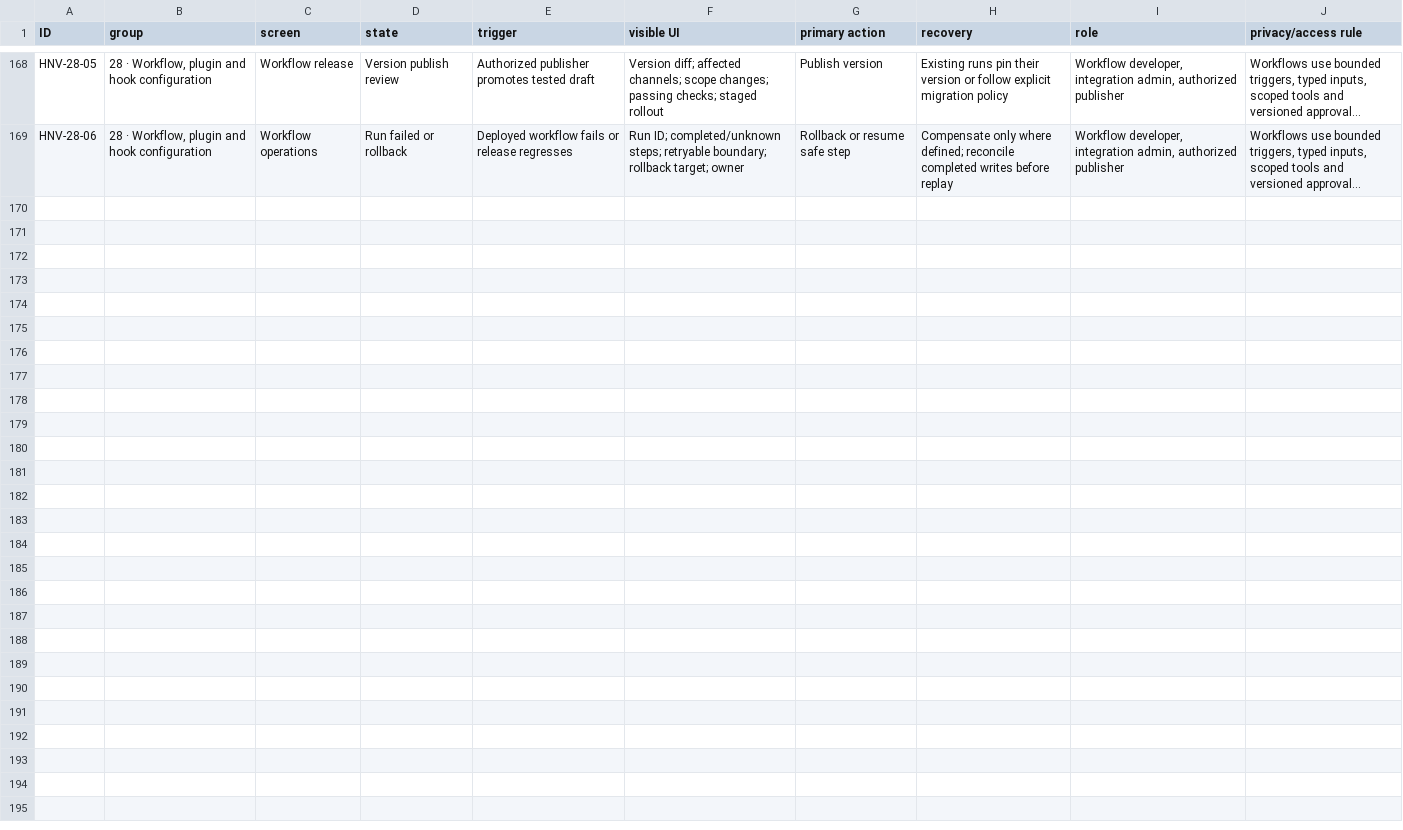
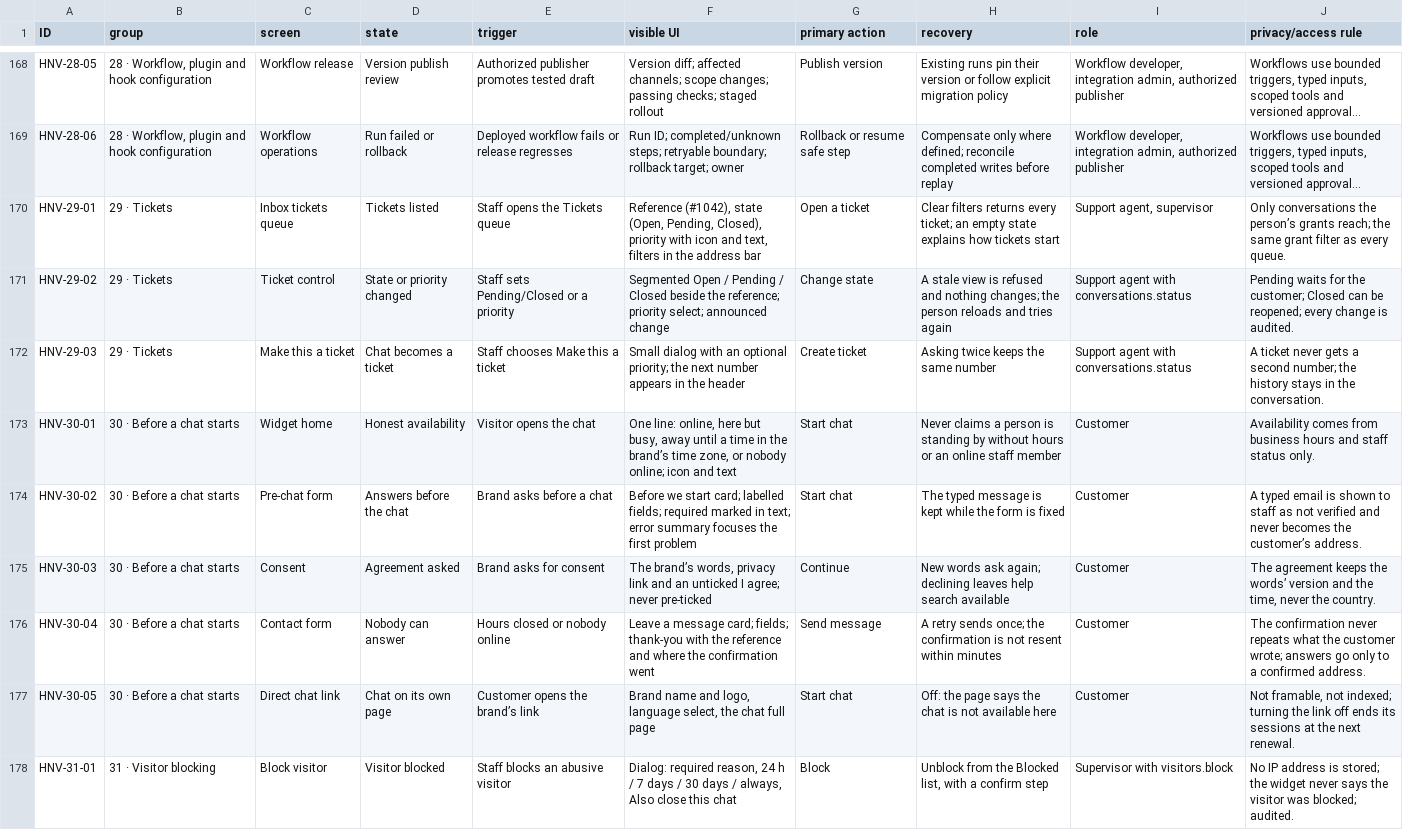
Before and after one commit to CodeWithJuber/Hamnivo, a CSV file: docs/design/UX-State-Matrix.csv, drawn as a sheet; only a part is shown, gaps mark what is left out; long unchanged cells end in …; the diff names each change by its address in the sheet, - before the commit and + after, or states it on an @@ line.

```diff
--- a/docs/design/UX-State-Matrix.csv
+++ b/docs/design/UX-State-Matrix.csv
+row 170: HNV-29-01 | 29 · Tickets | Inbox tickets queue | Tickets listed | Staff opens the Tickets queue | Reference (#1042), state (Open, Pending, Closed), priority with icon and text, filters in the address bar | Open a ticket | Clear filters returns every ticket; an empty state explains how tickets start | Support agent, supervisor | Only conversations the person’s grants reach; the same grant filter as every queue.
+row 171: HNV-29-02 | 29 · Tickets | Ticket control | State or priority changed | Staff sets Pending/Closed or a priority | Segmented Open / Pending / Closed beside the reference; priority select; announced change | Change state | A stale view is refused and nothing changes; the person reloads and tries again | Support agent with conversations.status | Pending waits for the customer; Closed can be reopened; every change is audited.
+row 172: HNV-29-03 | 29 · Tickets | Make this a ticket | Chat becomes a ticket | Staff chooses Make this a ticket | Small dialog with an optional priority; the next number appears in the header | Create ticket | Asking twice keeps the same number | Support agent with conversations.status | A ticket never gets a second number; the history stays in the conversation.
+row 173: HNV-30-01 | 30 · Before a chat starts | Widget home | Honest availability | Visitor opens the chat | One line: online, here but busy, away until a time in the brand’s time zone, or nobody online; icon and text | Start chat | Never claims a person is standing by without hours or an online staff member | Customer | Availability comes from business hours and staff status only.
+row 174: HNV-30-02 | 30 · Before a chat starts | Pre-chat form | Answers before the chat | Brand asks before a chat | Before we start card; labelled fields; required marked in text; error summary focuses the first problem | Start chat | The typed message is kept while the form is fixed | Customer | A typed email is shown to staff as not verified and never becomes the customer’s address.
+row 175: HNV-30-03 | 30 · Before a chat starts | Consent | Agreement asked | Brand asks for consent | The brand’s words, privacy link and an unticked I agree; never pre-ticked | Continue | New words ask again; declining leaves help search available | Customer | The agreement keeps the words’ version and the time, never the country.
+row 176: HNV-30-04 | 30 · Before a chat starts | Contact form | Nobody can answer | Hours closed or nobody online | Leave a message card; fields; thank-you with the reference and where the confirmation went | Send message | A retry sends once; the confirmation is not resent within minutes | Customer | The confirmation never repeats what the customer wrote; answers go only to a confirmed address.
+row 177: HNV-30-05 | 30 · Before a chat starts | Direct chat link | Chat on its own page | Customer opens the brand’s link | Brand name and logo, language select, the chat full page | Start chat | Off: the page says the chat is not available here | Customer | Not framable, not indexed; turning the link off ends its sessions at the next renewal.
+row 178: HNV-31-01 | 31 · Visitor blocking | Block visitor | Visitor blocked | Staff blocks an abusive visitor | Dialog: required reason, 24 h / 7 days / 30 days / always, Also close this chat | Block | Unblock from the Blocked list, with a confirm step | Supervisor with visitors.block | No IP address is stored; the widget never says the visitor was blocked; audited.
```
Also changed, not shown: docs/blueprint/Development-Backlog.csv, 38 other files.
